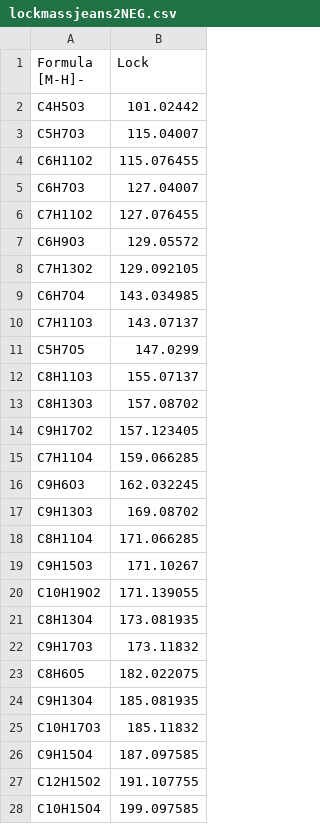
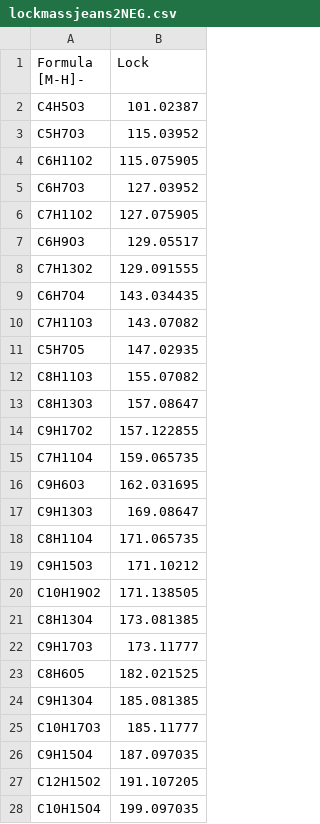
Before and after one commit to toxicpeng/TargetDecoy, a CSV file: analysis/jeans analysis/lockmass/lockmassjeans2NEG.csv, drawn as a sheet; only a part is shown; the diff covers the shown part only.

```diff
--- a/analysis/jeans analysis/lockmass/lockmassjeans2NEG.csv
+++ b/analysis/jeans analysis/lockmass/lockmassjeans2NEG.csv
@@ -1,28 +1,28 @@
 Formula [M-H]-,Lock
-C4H5O3,101.02442
-C5H7O3,115.04007
-C6H11O2,115.076455
-C6H7O3,127.04007
-C7H11O2,127.076455
-C6H9O3,129.05572
-C7H13O2,129.092105
-C6H7O4,143.034985
-C7H11O3,143.07137
-C5H7O5,147.0299
-C8H11O3,155.07137
-C8H13O3,157.08702
-C9H17O2,157.123405
-C7H11O4,159.066285
-C9H6O3,162.032245
-C9H13O3,169.08702
-C8H11O4,171.066285
-C9H15O3,171.10267
-C10H19O2,171.139055
-C8H13O4,173.081935
-C9H17O3,173.11832
-C8H6O5,182.022075
-C9H13O4,185.081935
-C10H17O3,185.11832
-C9H15O4,187.097585
-C12H15O2,191.107755
-C10H15O4,199.097585
+C4H5O3,101.02387
+C5H7O3,115.03952
+C6H11O2,115.075905
+C6H7O3,127.03952
+C7H11O2,127.075905
+C6H9O3,129.05517
+C7H13O2,129.091555
+C6H7O4,143.034435
+C7H11O3,143.07082
+C5H7O5,147.02935
+C8H11O3,155.07082
+C8H13O3,157.08647
+C9H17O2,157.122855
+C7H11O4,159.065735
+C9H6O3,162.031695
+C9H13O3,169.08647
+C8H11O4,171.065735
+C9H15O3,171.10212
+C10H19O2,171.138505
+C8H13O4,173.081385
+C9H17O3,173.11777
+C8H6O5,182.021525
+C9H13O4,185.081385
+C10H17O3,185.11777
+C9H15O4,187.097035
+C12H15O2,191.107205
+C10H15O4,199.097035
```
Also changed, not shown: 15 edited cells elsewhere in this file, 58 other files.
